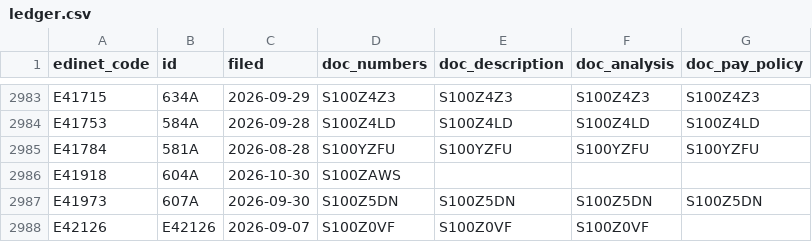
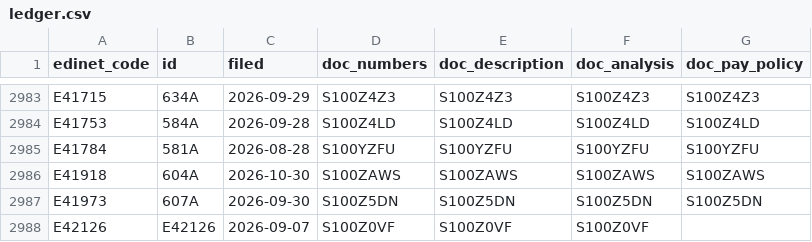
Before and after one commit to varmil/nenshu, a CSV file: pipeline/data/ledger.csv, drawn as a sheet; only a part is shown, gaps mark what is left out.

```diff
--- a/pipeline/data/ledger.csv
+++ b/pipeline/data/ledger.csv
@@ -2985,3 +2985,3 @@ E41753,584A,2026-09-28,S100Z4LD,S100Z4LD,S100Z4LD,S100Z4LD
 E41784,581A,2026-08-28,S100YZFU,S100YZFU,S100YZFU,S100YZFU
-E41918,604A,2026-10-30,S100ZAWS,,,
+E41918,604A,2026-10-30,S100ZAWS,S100ZAWS,S100ZAWS,S100ZAWS
 E41973,607A,2026-09-30,S100Z5DN,S100Z5DN,S100Z5DN,S100Z5DN
```
Also changed, not shown: 1 other file.
